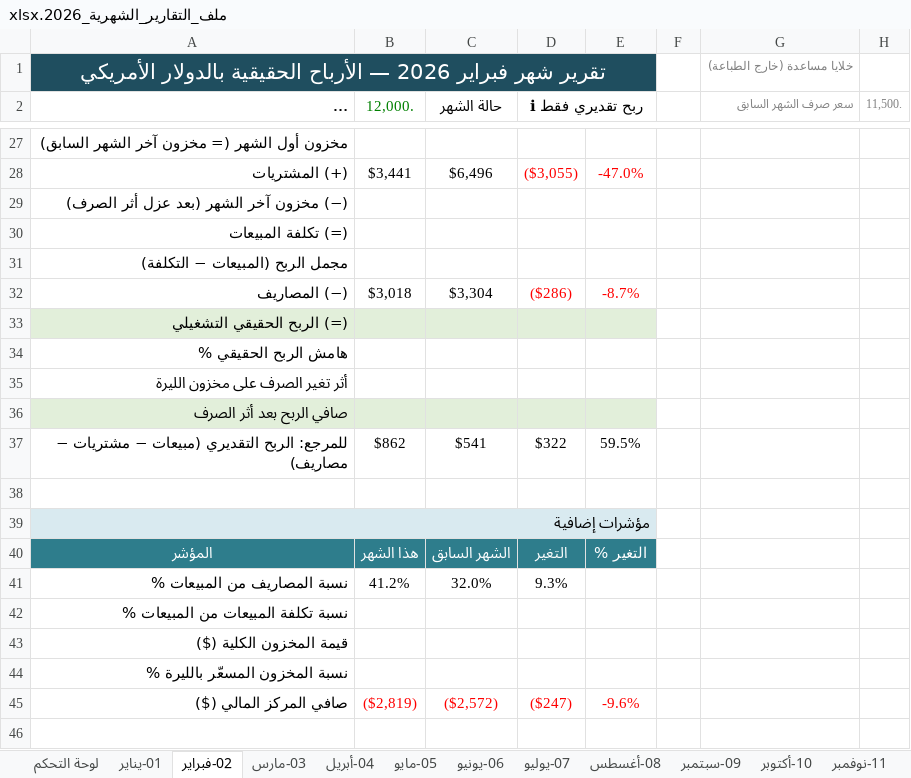
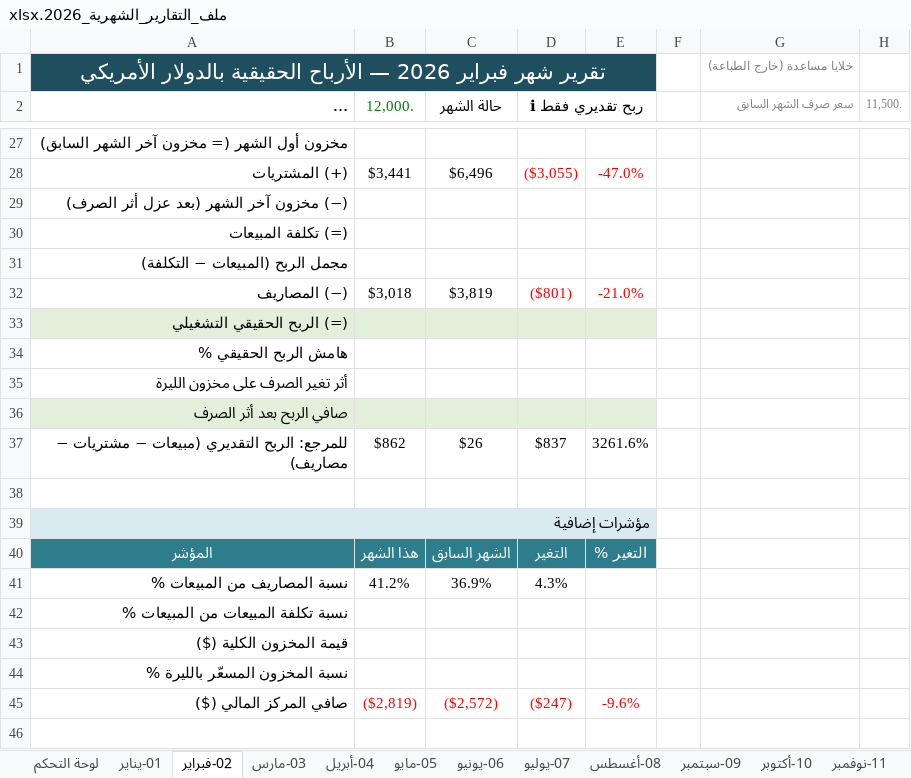
Before and after one commit to amen-ramadan-409/-, an Excel workbook: الملخص الشهري/ملف_التقارير_الشهرية_2026.xlsx, sheet 02-فبراير, drawn as a sheet; only a part is shown, gaps mark what is left out; long unchanged cells end in …; values as stored, in another font and other column widths than the file's, no borders; conditional formats not drawn; the diff names each change by its address in the sheet, - before the commit and + after, or states it on an @@ line.

```diff
--- a/الملخص الشهري/ملف_التقارير_الشهرية_2026.xlsx (sheet 02-فبراير)
+++ b/الملخص الشهري/ملف_التقارير_الشهرية_2026.xlsx (sheet 02-فبراير)
-C32 (حالة الشهر): $3,304
+C32 (حالة الشهر): $3,819
-D32 (ℹ ربح تقديري فقط): ($286)
+D32 (ℹ ربح تقديري فقط): ($801)
-E32: -8.7%
+E32: -21.0%
-C37 (حالة الشهر): $541
+C37 (حالة الشهر): $26
-D37 (ℹ ربح تقديري فقط): $322
+D37 (ℹ ربح تقديري فقط): $837
-E37: 59.5%
+E37: 3261.6%
-C41 (حالة الشهر): 32.0%
+C41 (حالة الشهر): 36.9%
-D41 (ℹ ربح تقديري فقط): 9.3%
+D41 (ℹ ربح تقديري فقط): 4.3%
```
Also changed, not shown: sheet المقارنة, sheet 09-سبتمبر, sheet 08-أغسطس, sheet 10-أكتوبر, sheet 07-يوليو, sheet لوحة التحكم, 6 more sheets, charts or pictures, 5 other files.
